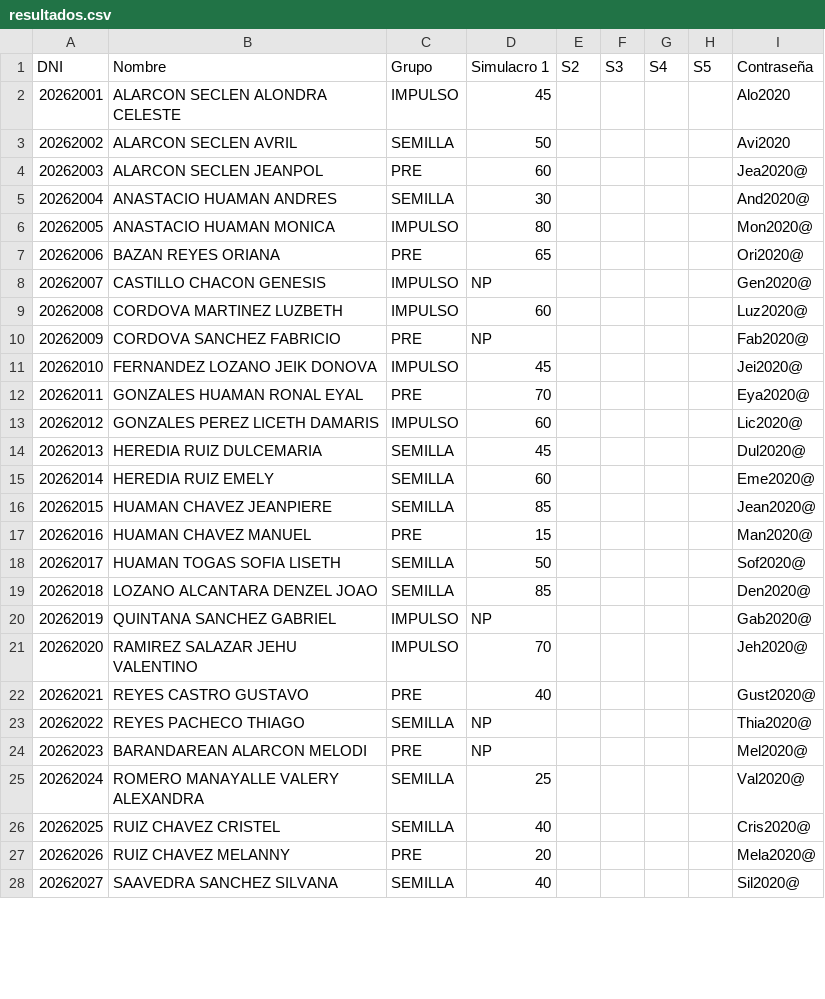
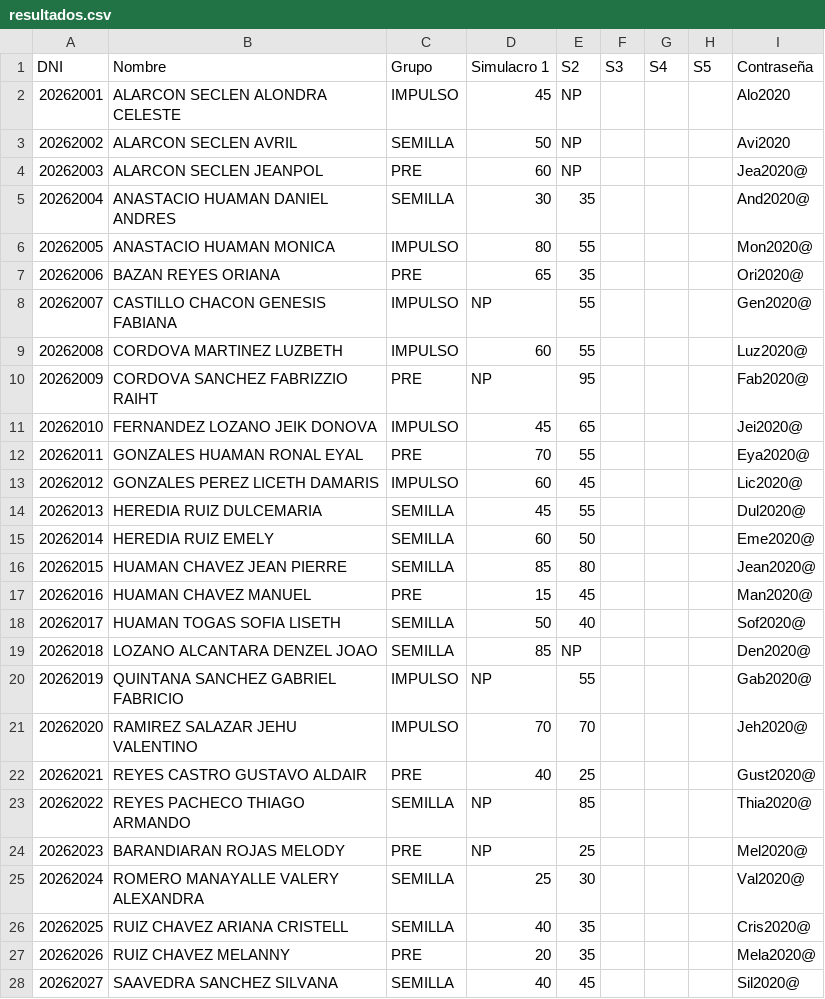
Before and after one commit to academicosmir2-dot/mir2-web, a CSV file: resultados.csv, drawn as a sheet; only a part is shown; the diff covers the shown part only; the diff names each change by its address in the sheet, - before the commit and + after, or states it on an @@ line.

Commit message:
Update resultados.csv

```diff
--- a/resultados.csv
+++ b/resultados.csv
-E2:E4 (S2): (empty)
+E2:E4 (S2): NP
-B5 (Nombre): ANASTACIO HUAMAN ANDRES
+B5 (Nombre): ANASTACIO HUAMAN DANIEL ANDRES
-E5 (S2): (empty)
+E5 (S2): 35
-E6 (S2): (empty)
+E6 (S2): 55
-E7 (S2): (empty)
+E7 (S2): 35
-B8 (Nombre): CASTILLO CHACON GENESIS
+B8 (Nombre): CASTILLO CHACON GENESIS FABIANA
-E8:E9 (S2): (empty)
+E8:E9 (S2): 55
-B10 (Nombre): CORDOVA SANCHEZ FABRICIO
+B10 (Nombre): CORDOVA SANCHEZ FABRIZZIO RAIHT
-E10 (S2): (empty)
+E10 (S2): 95
-E11 (S2): (empty)
+E11 (S2): 65
-E12 (S2): (empty)
+E12 (S2): 55
-E13 (S2): (empty)
+E13 (S2): 45
-E14 (S2): (empty)
+E14 (S2): 55
-E15 (S2): (empty)
+E15 (S2): 50
-B16 (Nombre): HUAMAN CHAVEZ JEANPIERE
+B16 (Nombre): HUAMAN CHAVEZ JEAN PIERRE
-E16 (S2): (empty)
+E16 (S2): 80
-E17 (S2): (empty)
+E17 (S2): 45
-E18 (S2): (empty)
+E18 (S2): 40
-E19 (S2): (empty)
+E19 (S2): NP
-B20 (Nombre): QUINTANA SANCHEZ GABRIEL
+B20 (Nombre): QUINTANA SANCHEZ GABRIEL FABRICIO
-E20 (S2): (empty)
+E20 (S2): 55
-E21 (S2): (empty)
+E21 (S2): 70
-B22 (Nombre): REYES CASTRO GUSTAVO
+B22 (Nombre): REYES CASTRO GUSTAVO ALDAIR
-E22 (S2): (empty)
+E22 (S2): 25
-B23 (Nombre): REYES PACHECO THIAGO
+B23 (Nombre): REYES PACHECO THIAGO ARMANDO
-E23 (S2): (empty)
+E23 (S2): 85
-B24 (Nombre): BARANDAREAN ALARCON MELODI
+B24 (Nombre): BARANDIARAN ROJAS MELODY
-E24 (S2): (empty)
+E24 (S2): 25
-E25 (S2): (empty)
+E25 (S2): 30
-B26 (Nombre): RUIZ CHAVEZ CRISTEL
+B26 (Nombre): RUIZ CHAVEZ ARIANA CRISTELL
-E26:E27 (S2): (empty)
+E26:E27 (S2): 35
-E28 (S2): (empty)
+E28 (S2): 45
```
Also changed, not shown: 5 edited cells elsewhere in this file.
